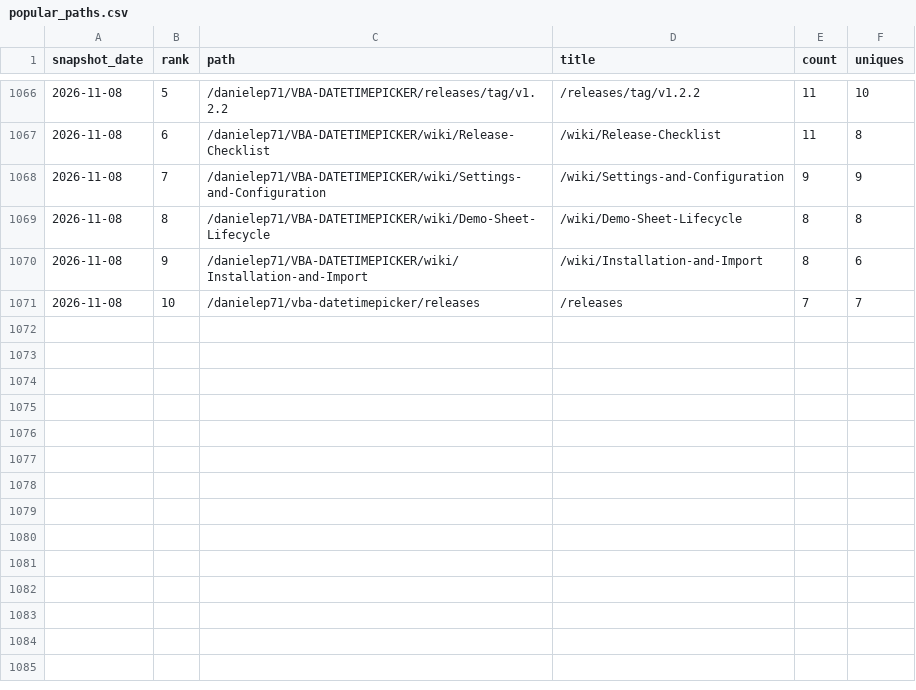
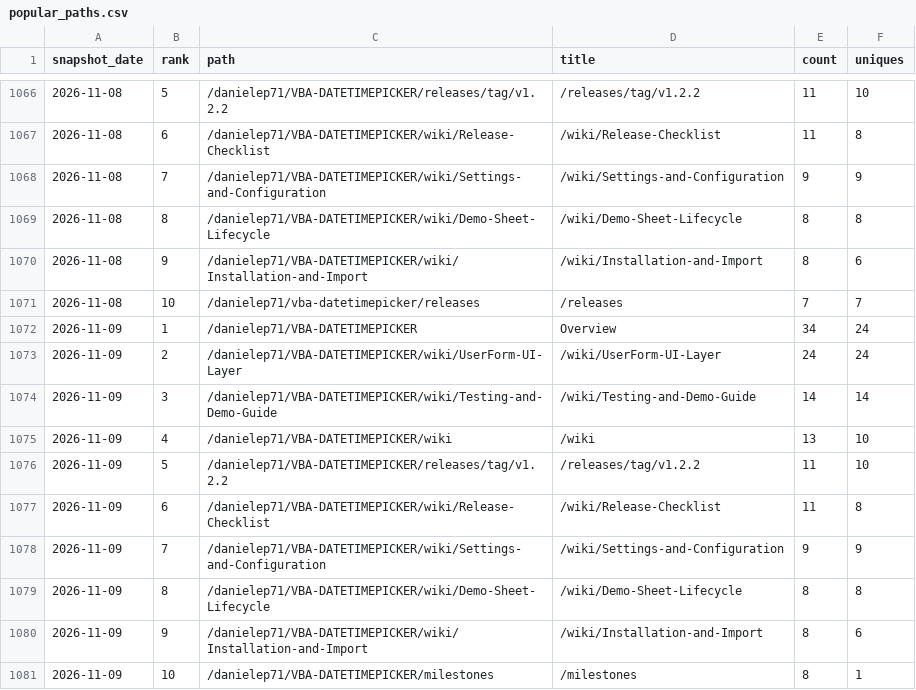
Before and after one commit to danielep71/VBA-DATETIMEPICKER, a CSV file: data/popular_paths.csv, drawn as a sheet; only a part is shown, gaps mark what is left out; the diff names each change by its address in the sheet, - before the commit and + after, or states it on an @@ line.

```diff
--- a/data/popular_paths.csv
+++ b/data/popular_paths.csv
+row 1072: 2026-11-09 | 1 | /danielep71/VBA-DATETIMEPICKER | Overview | 34 | 24
+row 1073: 2026-11-09 | 2 | /danielep71/VBA-DATETIMEPICKER/wiki/UserForm-UI-Layer | /wiki/UserForm-UI-Layer | 24 | 24
+row 1074: 2026-11-09 | 3 | /danielep71/VBA-DATETIMEPICKER/wiki/Testing-and-Demo-Guide | /wiki/Testing-and-Demo-Guide | 14 | 14
+row 1075: 2026-11-09 | 4 | /danielep71/VBA-DATETIMEPICKER/wiki | /wiki | 13 | 10
+row 1076: 2026-11-09 | 5 | /danielep71/VBA-DATETIMEPICKER/releases/tag/v1.2.2 | /releases/tag/v1.2.2 | 11 | 10
+row 1077: 2026-11-09 | 6 | /danielep71/VBA-DATETIMEPICKER/wiki/Release-Checklist | /wiki/Release-Checklist | 11 | 8
+row 1078: 2026-11-09 | 7 | /danielep71/VBA-DATETIMEPICKER/wiki/Settings-and-Configuration | /wiki/Settings-and-Configuration | 9 | 9
+row 1079: 2026-11-09 | 8 | /danielep71/VBA-DATETIMEPICKER/wiki/Demo-Sheet-Lifecycle | /wiki/Demo-Sheet-Lifecycle | 8 | 8
+row 1080: 2026-11-09 | 9 | /danielep71/VBA-DATETIMEPICKER/wiki/Installation-and-Import | /wiki/Installation-and-Import | 8 | 6
+row 1081: 2026-11-09 | 10 | /danielep71/VBA-DATETIMEPICKER/milestones | /milestones | 8 | 1
```
Also changed, not shown: data/referrers.csv, data/traffic.csv, 3 other files.
